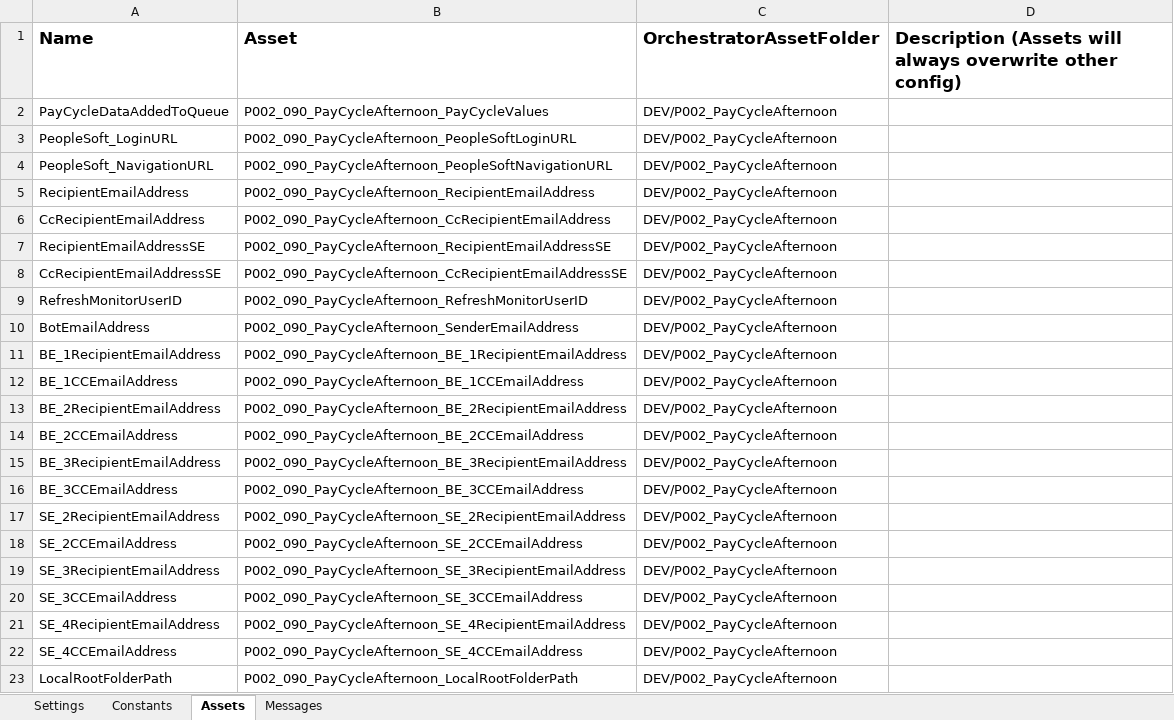
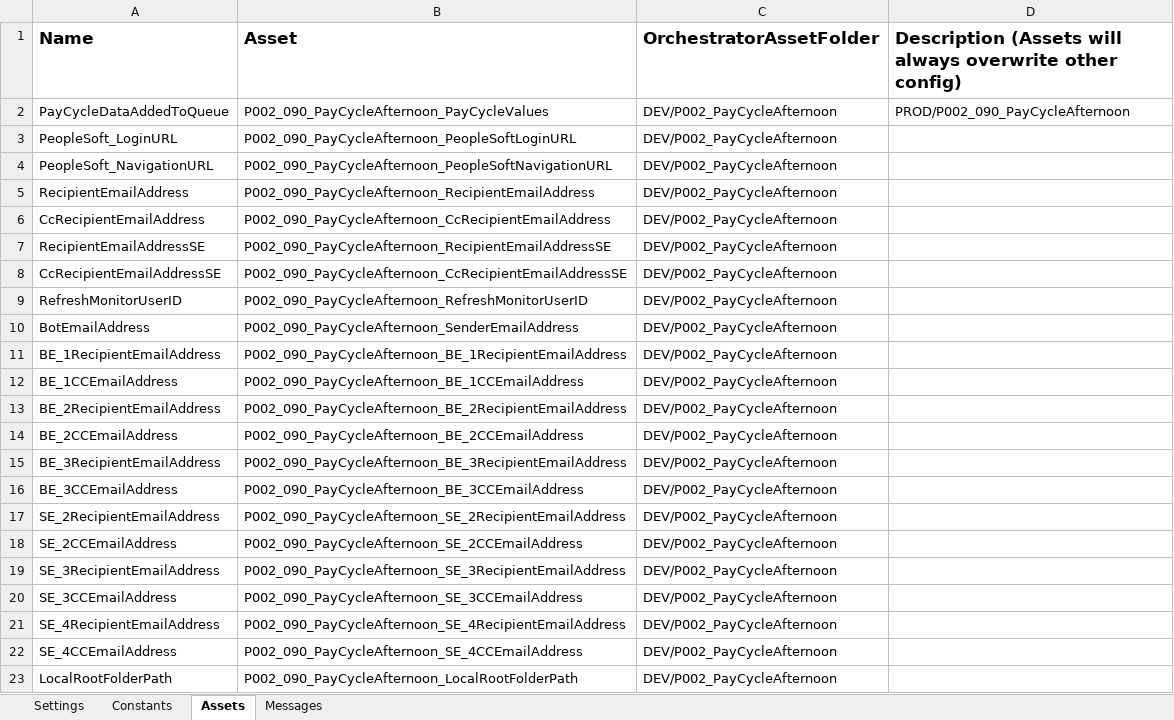
Before and after one commit to ok-omes-escrow/P002_090_PayCyleAfternoon_Dispatcher, an Excel workbook: Data/Config.xlsx, sheet Assets, drawn as a sheet; values as stored, in another font and other column widths than the file's, no borders; the diff names each change by its address in the sheet, - before the commit and + after, or states it on an @@ line.

```diff
--- a/Data/Config.xlsx (sheet Assets)
+++ b/Data/Config.xlsx (sheet Assets)
-D2: (empty)
+D2: PROD/P002_090_PayCycleAfternoon
```
Also changed, not shown: sheet Settings, 14 other files.
